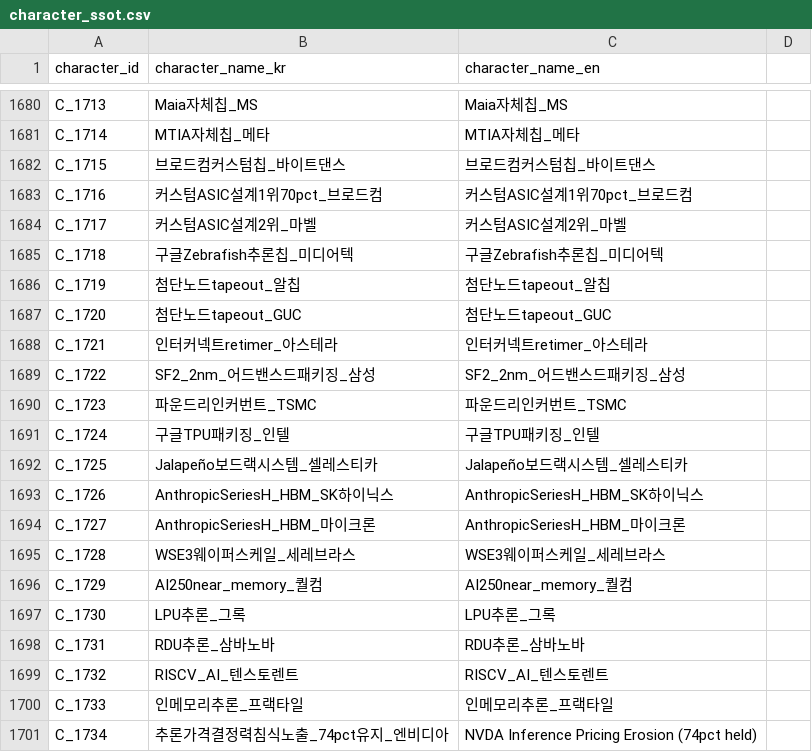
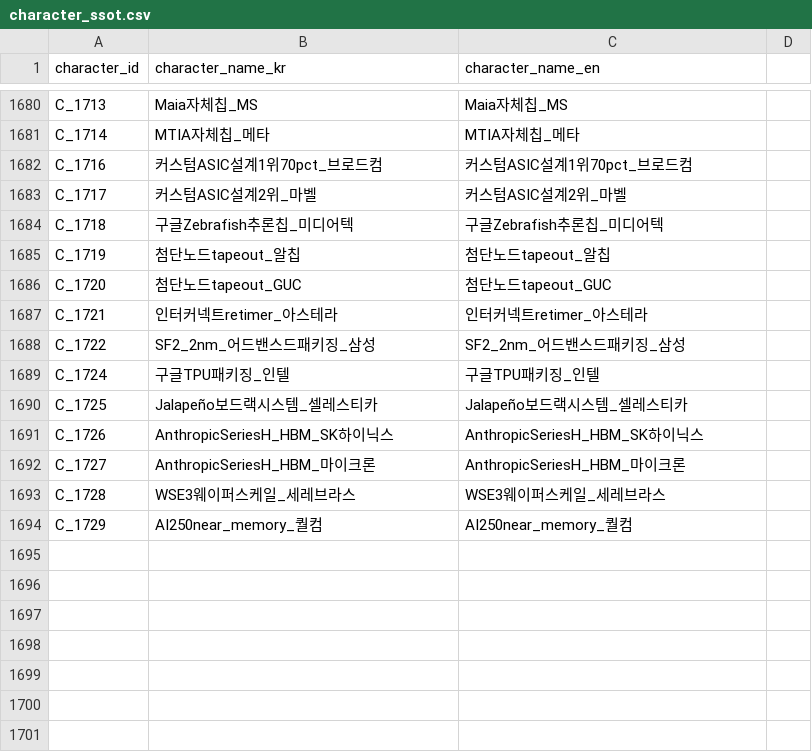
Before and after one commit to kang0302/moneytree-web, a CSV file: public/data/ssot/character_ssot.csv, drawn as a sheet; only a part is shown, gaps mark what is left out; the diff names each change by its address in the sheet, - before the commit and + after, or states it on an @@ line.

```diff
--- a/public/data/ssot/character_ssot.csv
+++ b/public/data/ssot/character_ssot.csv
-row 1682: C_1715 | 브로드컴커스텀칩_바이트댄스 | 브로드컴커스텀칩_바이트댄스
-row 1690: C_1723 | 파운드리인커번트_TSMC | 파운드리인커번트_TSMC
-row 1697: C_1730 | LPU추론_그록 | LPU추론_그록
-row 1698: C_1731 | RDU추론_삼바노바 | RDU추론_삼바노바
-row 1699: C_1732 | RISCV_AI_텐스토렌트 | RISCV_AI_텐스토렌트
-row 1700: C_1733 | 인메모리추론_프랙타일 | 인메모리추론_프랙타일
-row 1701: C_1734 | 추론가격결정력침식노출_74pct유지_엔비디아 | NVDA Inference Pricing Erosion (74pct held)
```
Also changed, not shown: public/data/ssot/asset_ssot.csv, 2 other files.
